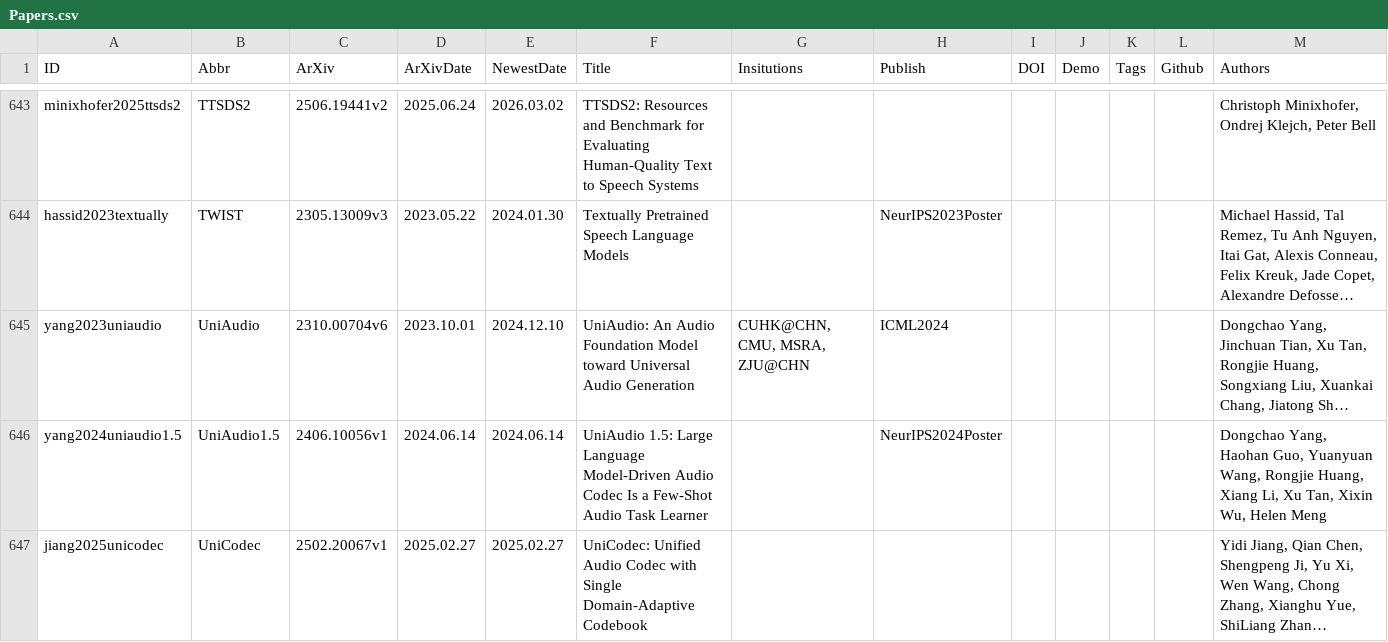
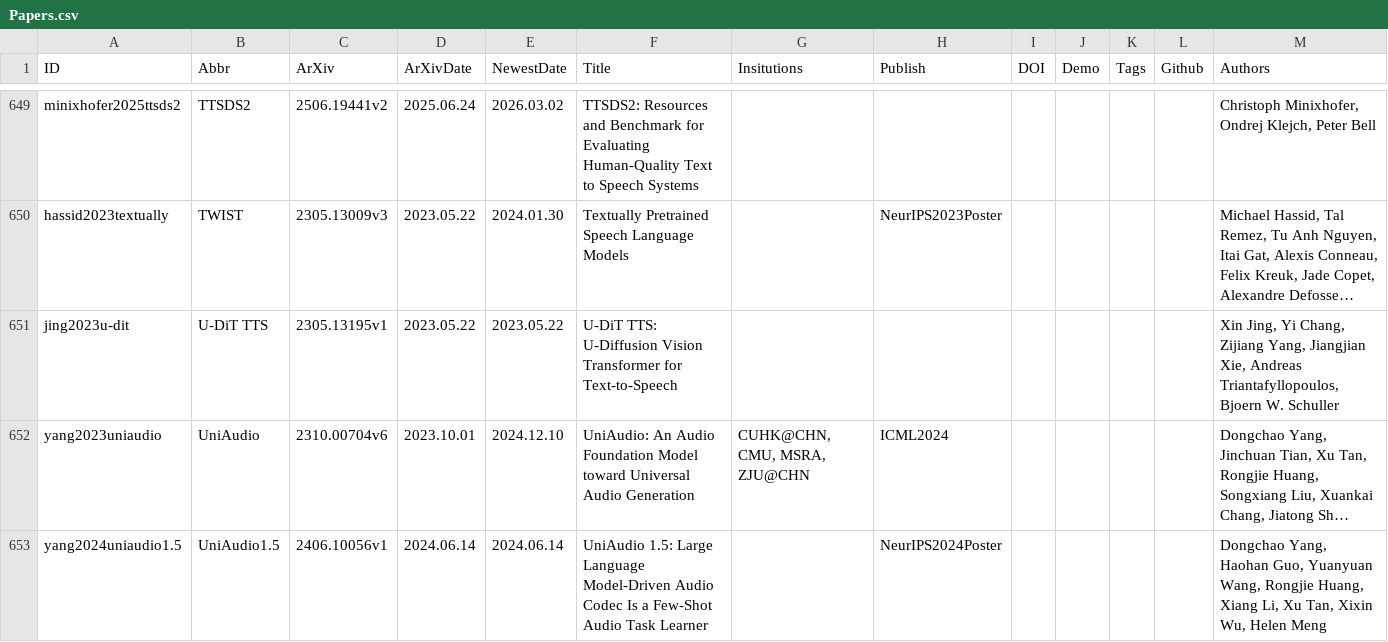
Before and after one commit to SapphireLab/Sapphire-TTS-Collection, a CSV file: Papers.csv, drawn as a sheet; only a part is shown, gaps mark what is left out; the shorter side is filled out with more unchanged rows; long unchanged cells end in …; the diff covers the shown part only; the diff names each change by its address in the sheet, - before the commit and + after, or states it on an @@ line.

```diff
--- a/Papers.csv
+++ b/Papers.csv
+row 651: jing2023u-dit | U-DiT TTS | 2305.13195v1 | 2023.05.22 | 2023.05.22 | U-DiT TTS: U-Diffusion Vision Transformer for Text-to-Speech |  |  |  |  |  |  | Xin Jing, Yi Chang, Zijiang Yang, Jiangjian Xie, Andreas Triantafyllopoulos, Bjoern W. Schuller
```
Also changed, not shown: 6 added rows elsewhere in this file.
